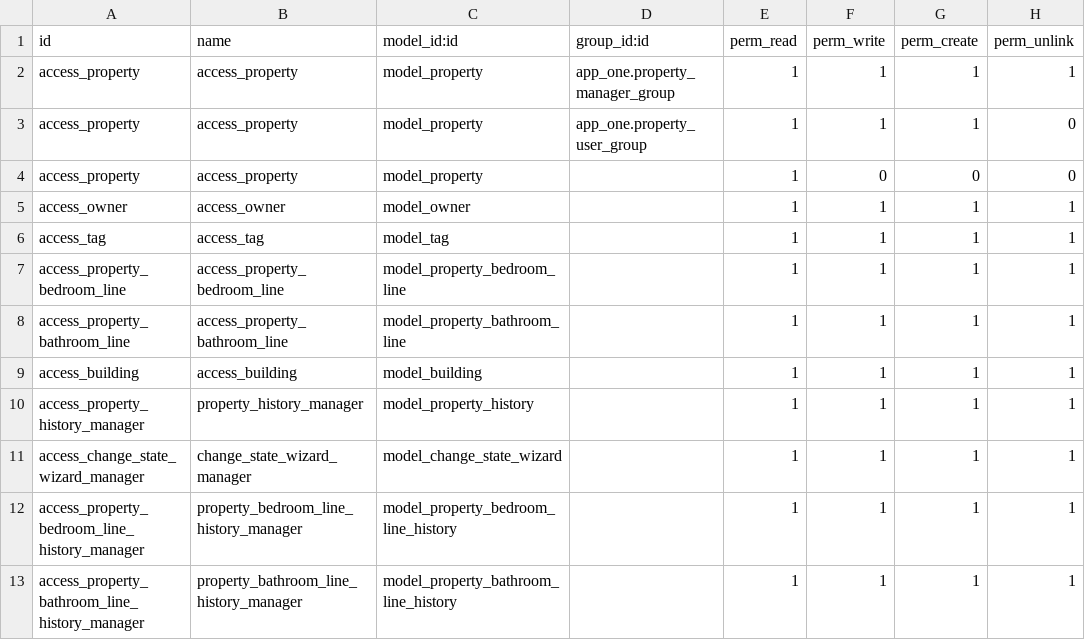
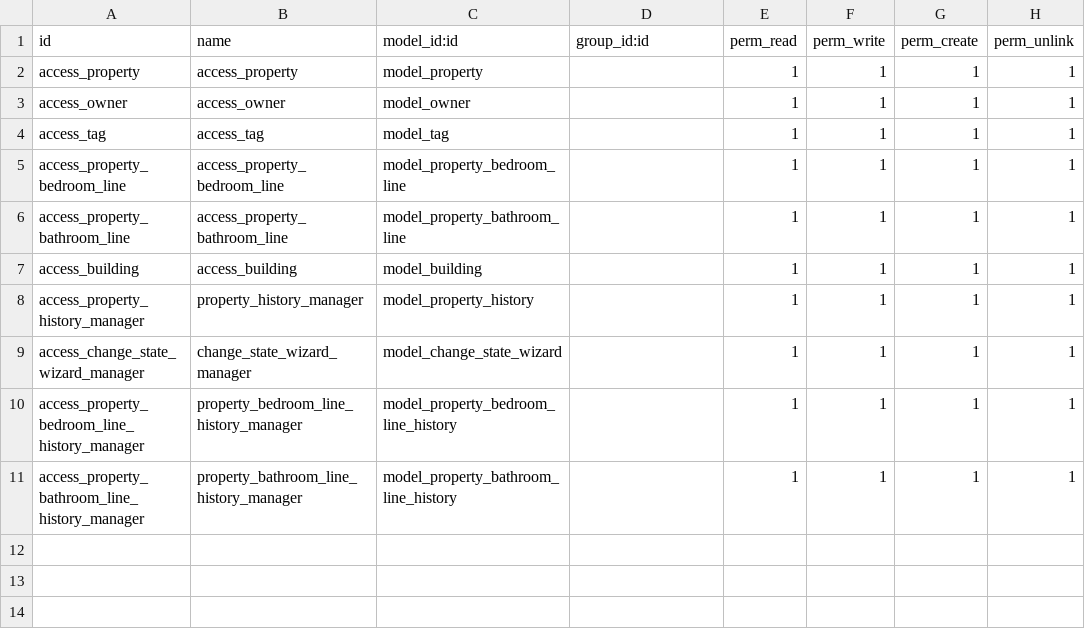
Before and after one commit to 3bdo72/odoo17, a CSV file: custom-addons/app_one/security/ir.model.access.csv, drawn as a sheet.

Commit message:
fix: :fire: Allow All Perm

```diff
--- a/custom-addons/app_one/security/ir.model.access.csv
+++ b/custom-addons/app_one/security/ir.model.access.csv
@@ -1,5 +1,3 @@
 id,name,model_id:id,group_id:id,perm_read,perm_write,perm_create,perm_unlink
-access_property,access_property,model_property,app_one.property_manager_group,1,1,1,1
-access_property,access_property,model_property,app_one.property_user_group,1,1,1,0
-access_property,access_property,model_property,,1,0,0,0
+access_property,access_property,model_property,,1,1,1,1
 access_owner,access_owner,model_owner,,1,1,1,1
```
